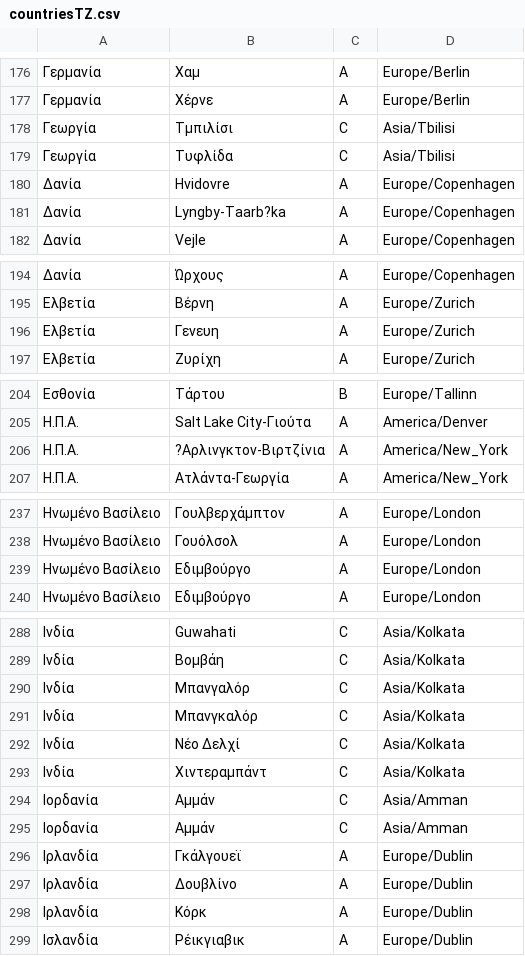
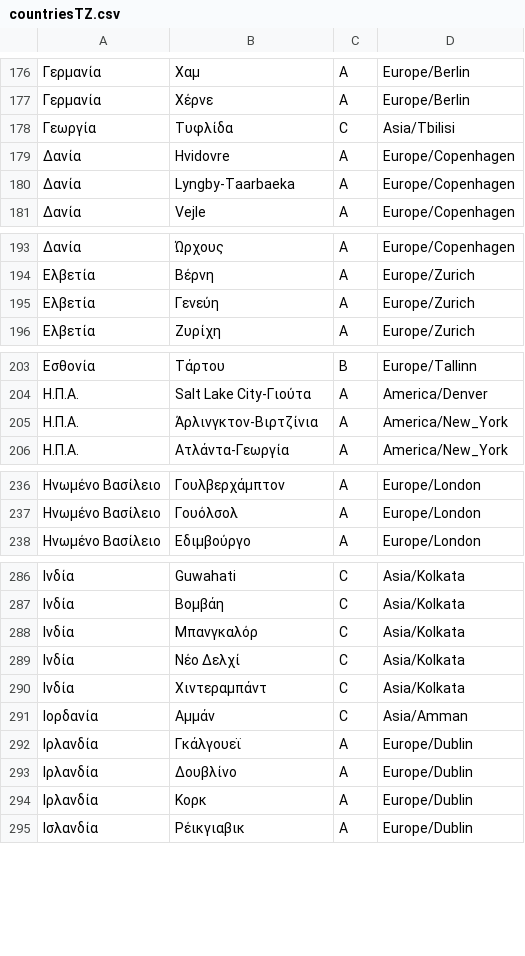
Before and after one commit to grnet/travel-expenses, a CSV file: travelsBackend/texpenses/data/countriesTZ.csv, drawn as a sheet; only a part is shown, gaps mark what is left out; the diff covers the shown part only.

Commit message:
Fix the names of some cities

```diff
--- a/travelsBackend/texpenses/data/countriesTZ.csv
+++ b/travelsBackend/texpenses/data/countriesTZ.csv
@@ -177,6 +177,5 @@
 Γερμανία,Χέρνε,A,Europe/Berlin
-Γεωργία,Τμπιλίσι,C,Asia/Tbilisi
 Γεωργία,Τυφλίδα,C,Asia/Tbilisi
 Δανία,Hvidovre,A,Europe/Copenhagen
-Δανία,Lyngby-Taarb?ka,A,Europe/Copenhagen
+Δανία,Lyngby-Taarbaeka,A,Europe/Copenhagen
 Δανία,Vejle,A,Europe/Copenhagen
@@ -195,3 +194,3 @@
 Ελβετία,Βέρνη,A,Europe/Zurich
-Ελβετία,Γενευη,A,Europe/Zurich
+Ελβετία,Γενεύη,A,Europe/Zurich
 Ελβετία,Ζυρίχη,A,Europe/Zurich
@@ -205,3 +204,3 @@
 Η.Π.Α.,Salt Lake City-Γιούτα,A,America/Denver
-Η.Π.Α.,?Αρλινγκτον-Βιρτζίνια,A,America/New_York
+Η.Π.Α.,Άρλινγκτον-Βιρτζίνια,A,America/New_York
 Η.Π.Α.,Ατλάντα-Γεωργία,A,America/New_York
@@ -238,3 +237,2 @@
 Ηνωμένο Βασίλειο,Γουόλσολ,A,Europe/London
-Ηνωμένο Βασίλειο,Εδιμβούργο,A,Europe/London
 Ηνωμένο Βασίλειο,Εδιμβούργο,A,Europe/London
@@ -289,3 +287,2 @@
 Ινδία,Βομβάη,C,Asia/Kolkata
-Ινδία,Μπανγαλόρ,C,Asia/Kolkata
 Ινδία,Μπανγκαλόρ,C,Asia/Kolkata
@@ -294,6 +291,5 @@
 Ιορδανία,Αμμάν,C,Asia/Amman
-Ιορδανία,Αμμάν,C,Asia/Amman
 Ιρλανδία,Γκάλγουεϊ,A,Europe/Dublin
 Ιρλανδία,Δουβλίνο,A,Europe/Dublin
-Ιρλανδία,Κόρκ,A,Europe/Dublin
+Ιρλανδία,Κορκ,A,Europe/Dublin
 Ισλανδία,Ρέικγιαβικ,A,Europe/Dublin
```
Also changed, not shown: 1 edited cell elsewhere in this file.
